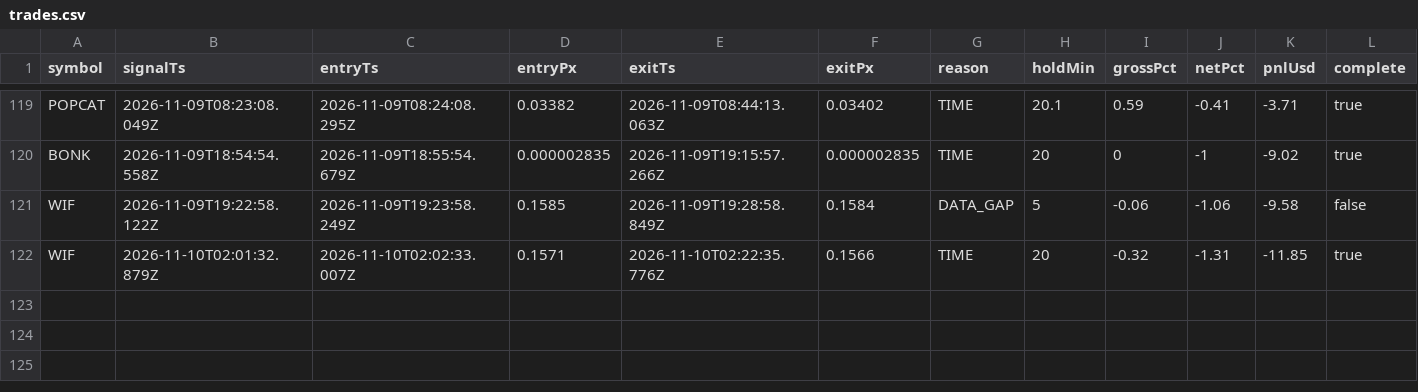
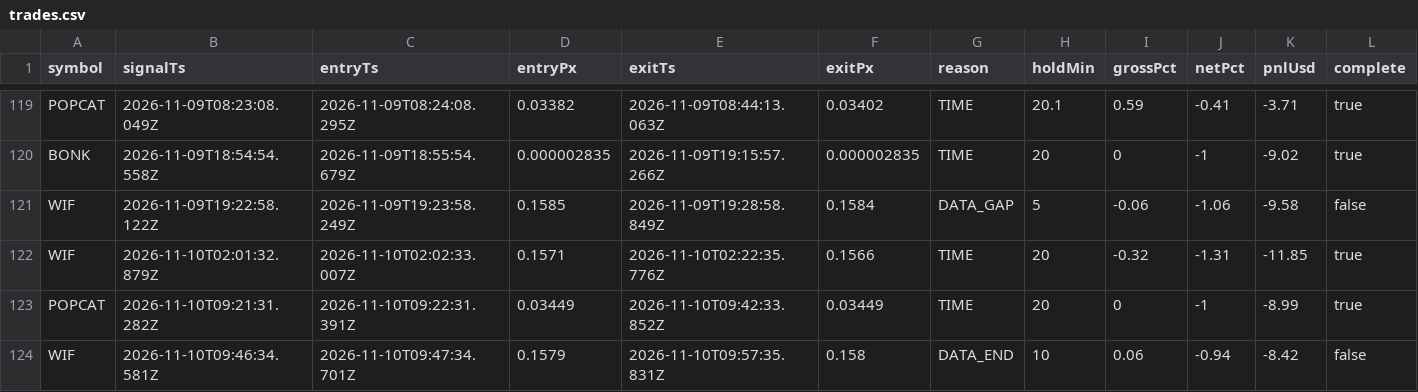
Before and after one commit to jyofst/jyofst.github.io, a CSV file: sim/trades.csv, drawn as a sheet; only a part is shown, gaps mark what is left out; the diff names each change by its address in the sheet, - before the commit and + after, or states it on an @@ line.

```diff
--- a/sim/trades.csv
+++ b/sim/trades.csv
+row 123: POPCAT | 2026-11-10T09:21:31.282Z | 2026-11-10T09:22:31.391Z | 0.03449 | 2026-11-10T09:42:33.852Z | 0.03449 | TIME | 20 | 0 | -1 | -8.99 | true
+row 124: WIF | 2026-11-10T09:46:34.581Z | 2026-11-10T09:47:34.701Z | 0.1579 | 2026-11-10T09:57:35.831Z | 0.158 | DATA_END | 10 | 0.06 | -0.94 | -8.42 | false
```
Also changed, not shown: 4 other files.
